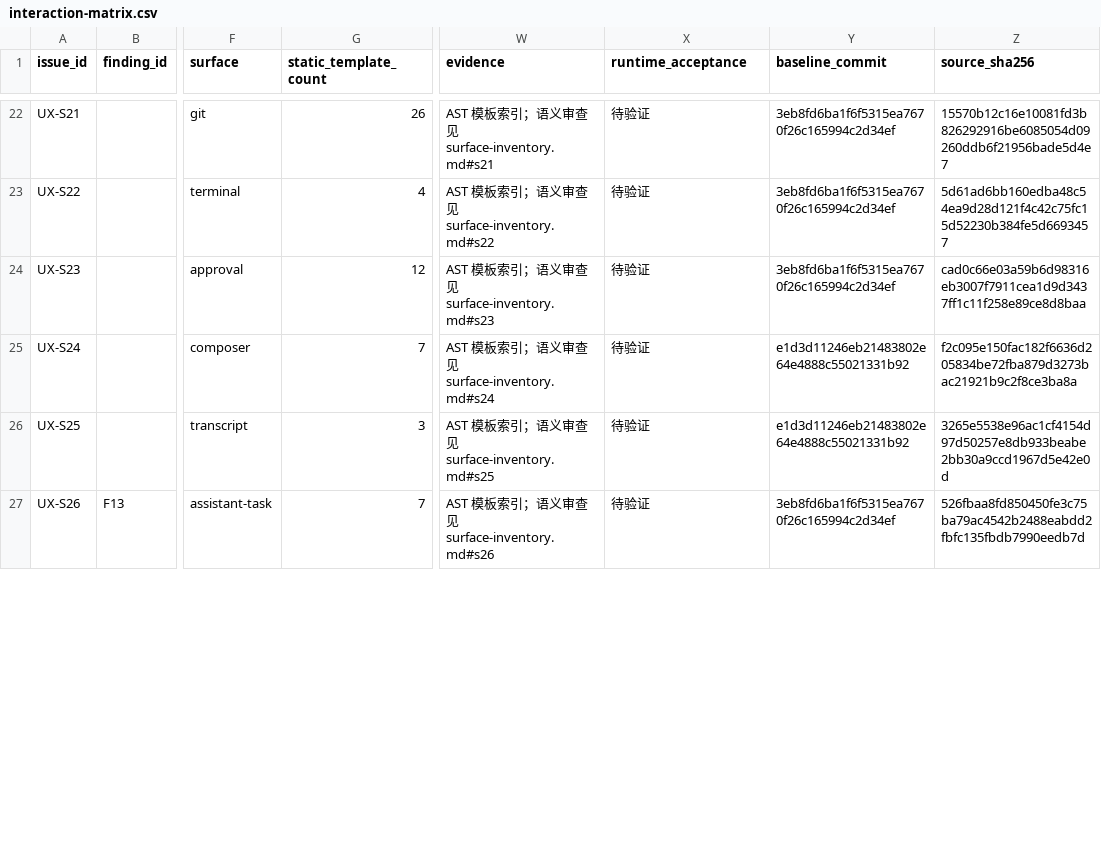
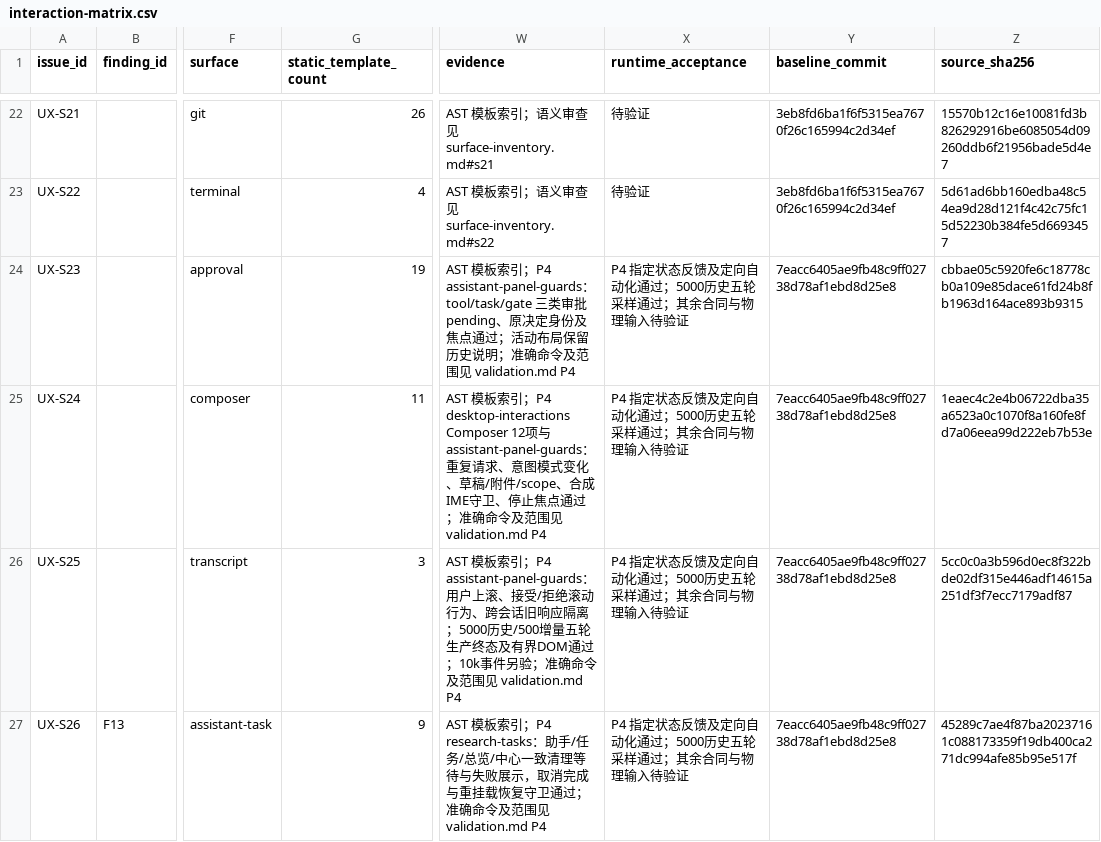
Before and after one commit to ryzqi/Roc, a CSV file: docs/ux-motion/interaction-matrix.csv, drawn as a sheet; only a part is shown, gaps mark what is left out; the diff covers the shown part only; the diff names each change by its address in the sheet, - before the commit and + after, or states it on an @@ line.

Commit message:
feat(ux): complete P4 assistant feedback and truthful task cleanup states

```diff
--- a/docs/ux-motion/interaction-matrix.csv
+++ b/docs/ux-motion/interaction-matrix.csv
-G24 (static_template_count): 12
+G24 (static_template_count): 19
-W24 (evidence): …引；语义审查见 surface-inventory.md#s23
+W24 (evidence): …引；P4 assistant-panel-guards：tool/task/gate 三类审批 pending、原决定身份及焦点通过；活动布局保留历史说明；准确命令及范围见 validation.md P4
-X24:X27 (runtime_acceptance): 待验证
+X24:X27 (runtime_acceptance): P4 指定状态反馈及定向自动化通过；5000历史五轮采样通过；其余合同与物理输入待验证
-Y24 (baseline_commit): 3eb8fd6ba1f6f5315ea7670f26c165994c2d34ef
+Y24 (baseline_commit): 7eacc6405ae9fb48c9ff02738d78af1ebd8d25e8
-Z24 (source_sha256): cad0c66e03a59b6d98316eb3007f7911cea1d9d3437ff1c11f258e89ce8d8baa
+Z24 (source_sha256): cbbae05c5920fe6c18778cb0a109e85dace61fd24b8fb1963d164ace893b9315
-G25 (static_template_count): 7
+G25 (static_template_count): 11
-W25 (evidence): …引；语义审查见 surface-inventory.md#s24
+W25 (evidence): …引；P4 desktop-interactions Composer 12项与 assistant-panel-guards：重复请求、意图模式变化、草稿/附件/scope、合成IME守卫、停止焦点通过；准确命令及范围见 validation.md P4
-Y25:Y26 (baseline_commit): e1d3d11246eb21483802e64e4888c55021331b92
+Y25:Y26 (baseline_commit): 7eacc6405ae9fb48c9ff02738d78af1ebd8d25e8
-Z25 (source_sha256): f2c095e150fac182f6636d205834be72fba879d3273bac21921b9c2f8ce3ba8a
+Z25 (source_sha256): 1eaec4c2e4b06722dba35a6523a0c1070f8a160fe8fd7a06eea99d222eb7b53e
-W26 (evidence): …引；语义审查见 surface-inventory.md#s25
+W26 (evidence): …引；P4 assistant-panel-guards：用户上滚、接受/拒绝滚动行为、跨会话旧响应隔离；5000历史/500增量五轮生产终态及有界DOM通过；10k事件另验；准确命令及范围见 validation.md P4
-Z26 (source_sha256): 3265e5538e96ac1cf4154d97d50257e8db933beabe2bb30a9ccd1967d5e42e0d
+Z26 (source_sha256): 5cc0c0a3b596d0ec8f322bde02df315e446adf14615a251df3f7ecc7179adf87
-G27 (static_template_count): 7
+G27 (static_template_count): 9
-W27 (evidence): …引；语义审查见 surface-inventory.md#s26
+W27 (evidence): …引；P4 research-tasks：助手/任务/总览/中心一致清理等待与失败展示，取消完成与重挂载恢复守卫通过；准确命令及范围见 validation.md P4
-Y27 (baseline_commit): 3eb8fd6ba1f6f5315ea7670f26c165994c2d34ef
+Y27 (baseline_commit): 7eacc6405ae9fb48c9ff02738d78af1ebd8d25e8
-Z27 (source_sha256): 526fbaa8fd850450fe3c75ba79ac4542b2488eabdd2fbfc135fbdb7990eedb7d
+Z27 (source_sha256): 45289c7ae4f87ba20237161c088173359f19db400ca271dc994afe85b95e517f
```
Also changed, not shown: 19 edited cells elsewhere in this file, 28 other files.
